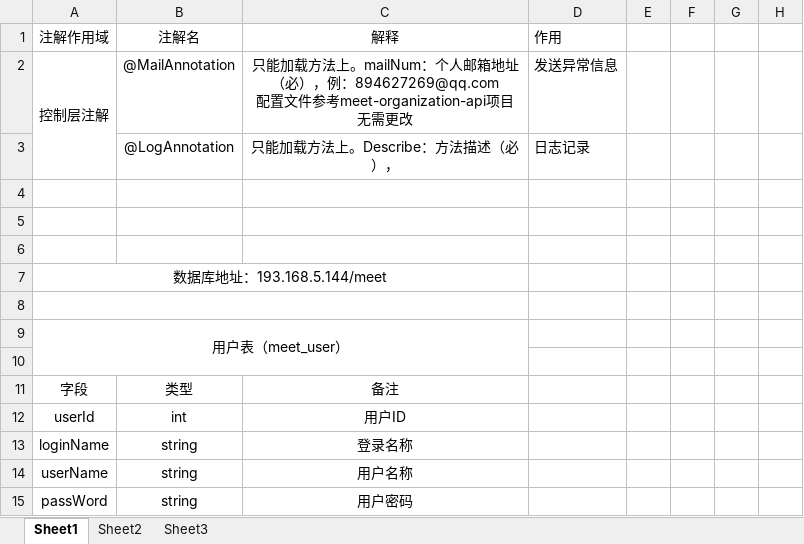
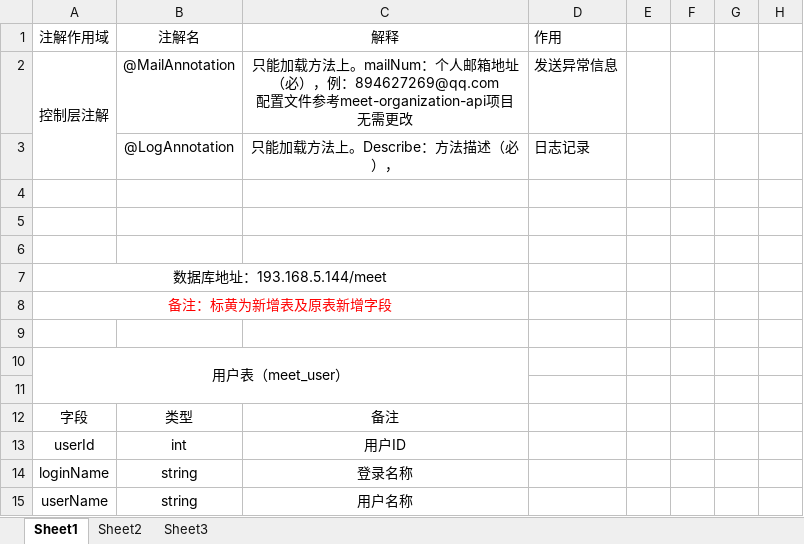
Before and after one commit to yq1871151886/meet, an Excel workbook: 会议.xlsx, sheet Sheet1, drawn as a sheet; only a part is shown; the shorter side is filled out with more unchanged rows; values as stored, in another font and other column widths than the file's, no borders; removed rows and columns are numbered as before the commit, all else as after; rows hold the shown columns only; the diff covers the shown part only; the diff names each change by its address in the sheet, - before the commit and + after, or states it on an @@ line.

```diff
--- a/会议.xlsx (sheet Sheet1)
+++ b/会议.xlsx (sheet Sheet1)
+row 8: 备注：标黄为新增表及原表新增字段
-A8:C8 merged
```
Also changed, not shown: 17 added rows, 23 edited cells and cell formats elsewhere in this sheet.
